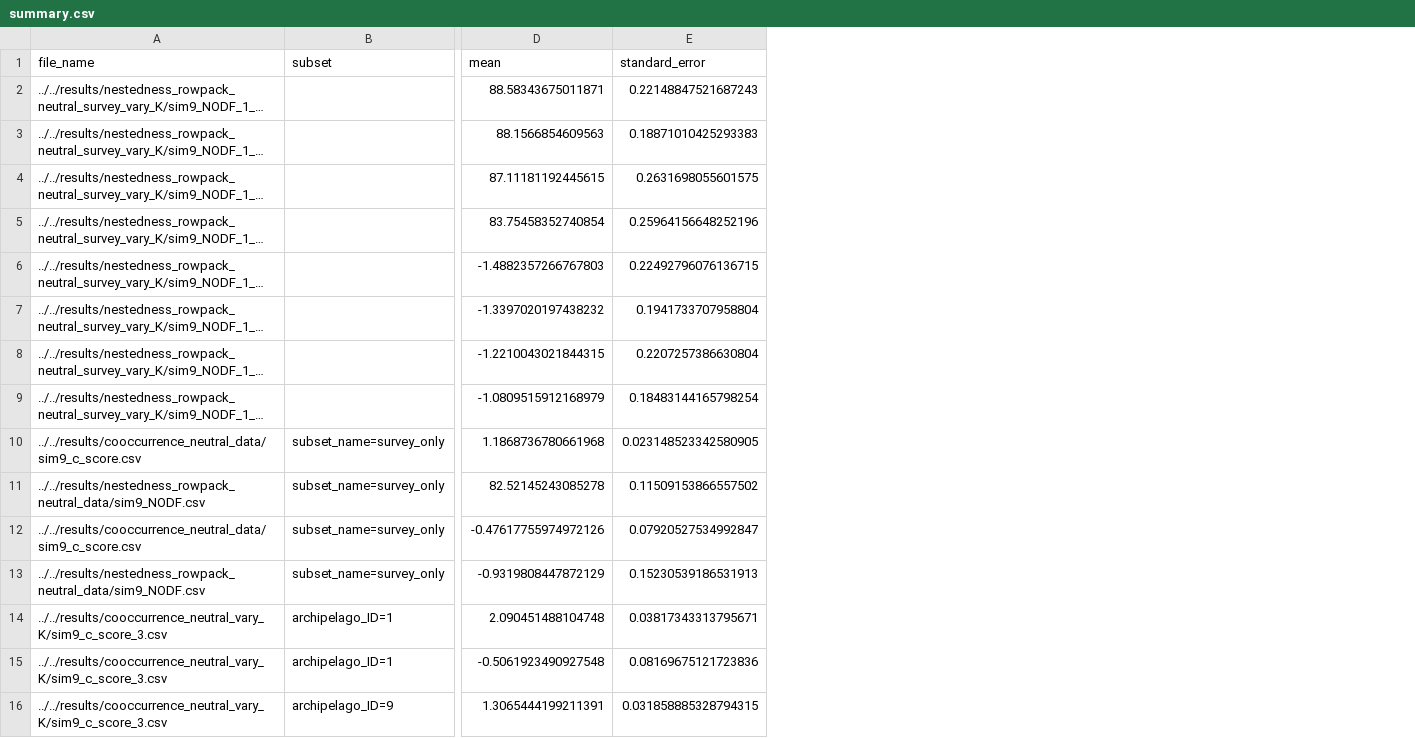
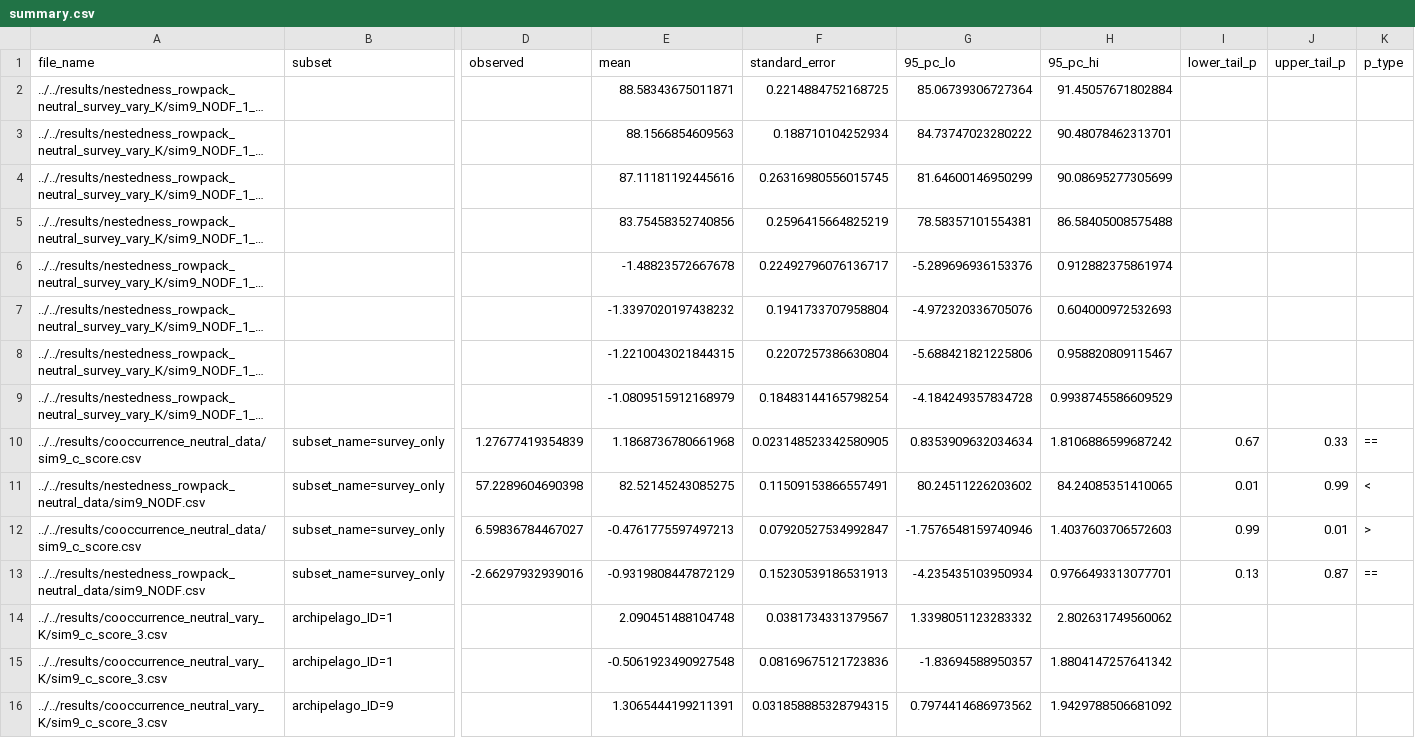
Before and after one commit to nadiahpk/niche-neutral-riau-birds, a CSV file: results/summary_stats/summary.csv, drawn as a sheet; only a part is shown, gaps mark what is left out; long unchanged cells end in …; addresses are those after the commit; the diff covers the shown part only; the diff names each change by its address in the sheet, - before the commit and + after, or states it on an @@ line.

```diff
--- a/results/summary_stats/summary.csv
+++ b/results/summary_stats/summary.csv
+column D (observed), rows 10-13: 1.27677419354839 | 57.2289604690398 | 6.59836784467027 | -2.66297932939016
+column G (95_pc_lo), rows 2-16: 85.06739306727364 | 84.73747023280222 | 81.64600146950299 | 78.58357101554381 | -5.289696936153376 | -4.972320336705076 | -5.688421821225806 | -4.184249357834728 | 0.8353909632034634 | 80.24511226203602 | -1.7576548159740946 | -4.235435103950934 | 1.3398051123283332 | -1.83694588950357 | 0.7974414686973562
+column H (95_pc_hi), rows 2-16: 91.45057671802884 | 90.48078462313701 | 90.08695277305699 | 86.58405008575488 | 0.912882375861974 | 0.604000972532693 | 0.958820809115467 | 0.9938745586609529 | 1.8106886599687242 | 84.24085351410065 | 1.4037603706572603 | 0.9766493313077701 | 2.802631749560062 | 1.8804147257641342 | 1.9429788506681092
+column I (lower_tail_p), rows 10-13: 0.67 | 0.01 | 0.99 | 0.13
+column J (upper_tail_p), rows 10-13: 0.33 | 0.99 | 0.01 | 0.87
+column K (p_type), rows 10-13: == | < | > | ==
-F2 (standard_error): 0.22148847521687243
+F2 (standard_error): 0.2214884752168725
-F3 (standard_error): 0.18871010425293383
+F3 (standard_error): 0.188710104252934
-E4 (mean): 87.11181192445615
+E4 (mean): 87.11181192445616
-F4 (standard_error): 0.2631698055601575
+F4 (standard_error): 0.26316980556015745
-E5 (mean): 83.75458352740854
+E5 (mean): 83.75458352740856
-F5 (standard_error): 0.25964156648252196
+F5 (standard_error): 0.2596415664825219
-E6 (mean): -1.4882357266767803
+E6 (mean): -1.48823572667678
-F6 (standard_error): 0.22492796076136715
+F6 (standard_error): 0.22492796076136717
-E11 (mean): 82.52145243085278
+E11 (mean): 82.52145243085275
-F11 (standard_error): 0.11509153866557502
+F11 (standard_error): 0.11509153866557491
-E12 (mean): -0.47617755974972126
+E12 (mean): -0.4761775597497213
-F14 (standard_error): 0.03817343313795671
+F14 (standard_error): 0.0381734331379567
```
Also changed, not shown: 11 edited cells elsewhere in this file, 39 other files.
